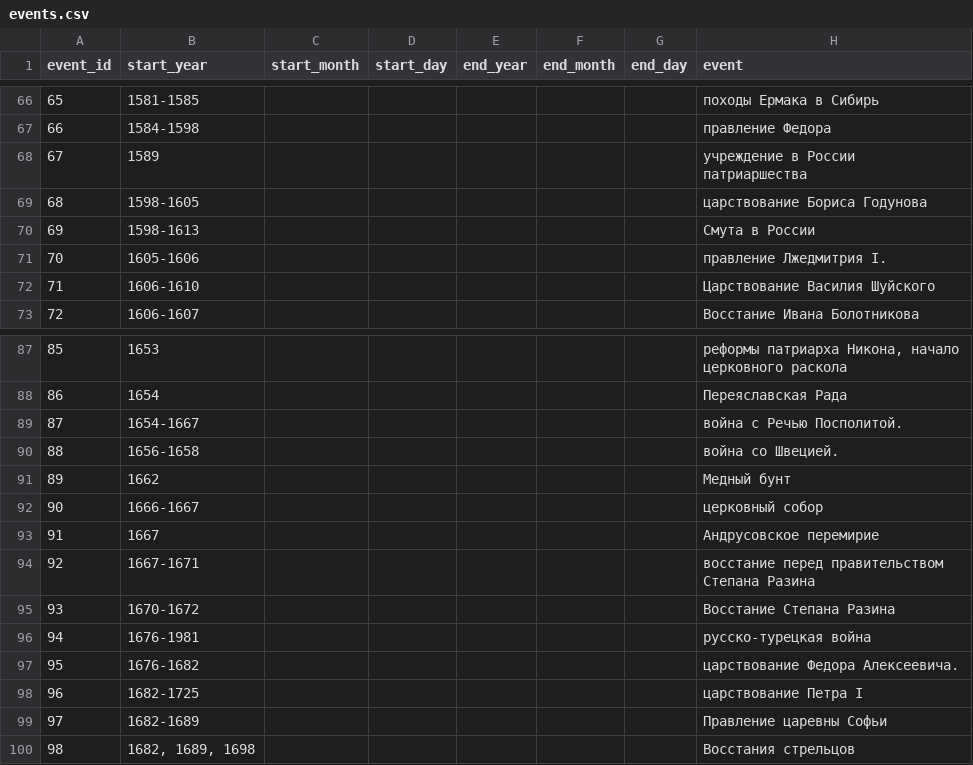
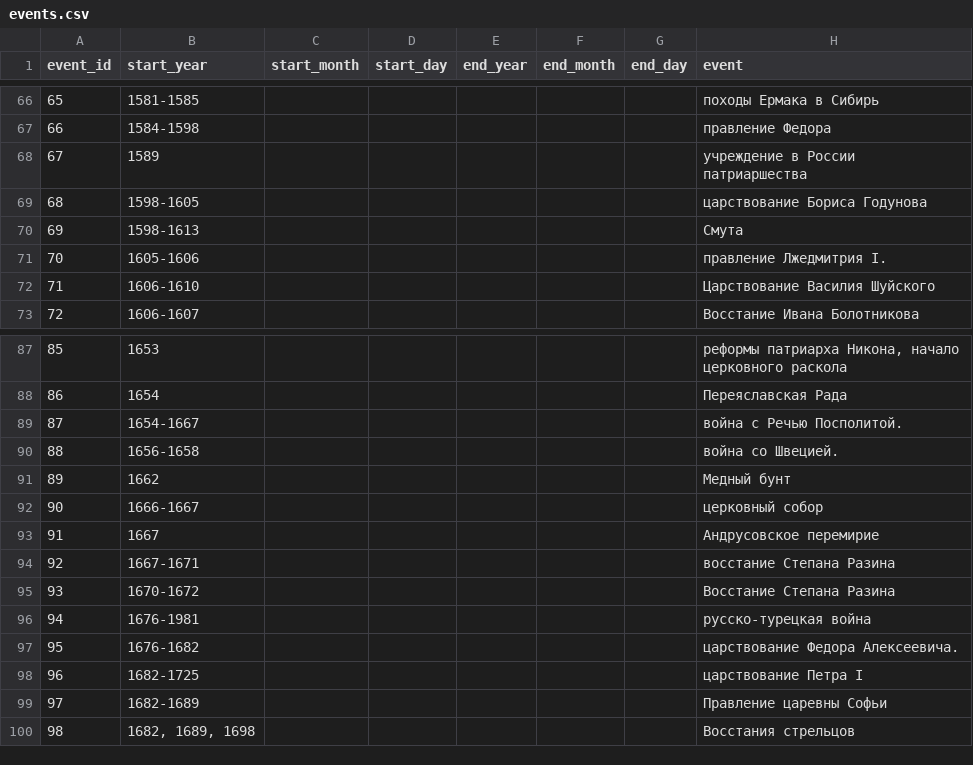
Before and after one commit to sofialyubina/history, a CSV file: history/data/events.csv, drawn as a sheet; only a part is shown, gaps mark what is left out.

```diff
--- a/history/data/events.csv
+++ b/history/data/events.csv
@@ -69,3 +69,3 @@ event_id,start_year,start_month,start_day,end_year,end_month,end_day,event
 68,1598-1605,,,,,,царствование Бориса Годунова
-69,1598-1613,,,,,,Смута в России
+69,1598-1613,,,,,,Смута
 70,1605-1606,,,,,,правление Лжедмитрия I.
@@ -93,3 +93,3 @@ event_id,start_year,start_month,start_day,end_year,end_month,end_day,event
 91,1667,,,,,,Андрусовское перемирие
-92,1667-1671,,,,,,восстание перед правительством Степана Разина
+92,1667-1671,,,,,,восстание Степана Разина
 93,1670-1672,,,,,,Восстание Степана Разина
```
Also changed, not shown: history/data/tasks_dates.csv, history/data/tasks_terms.csv, 1 other file.
